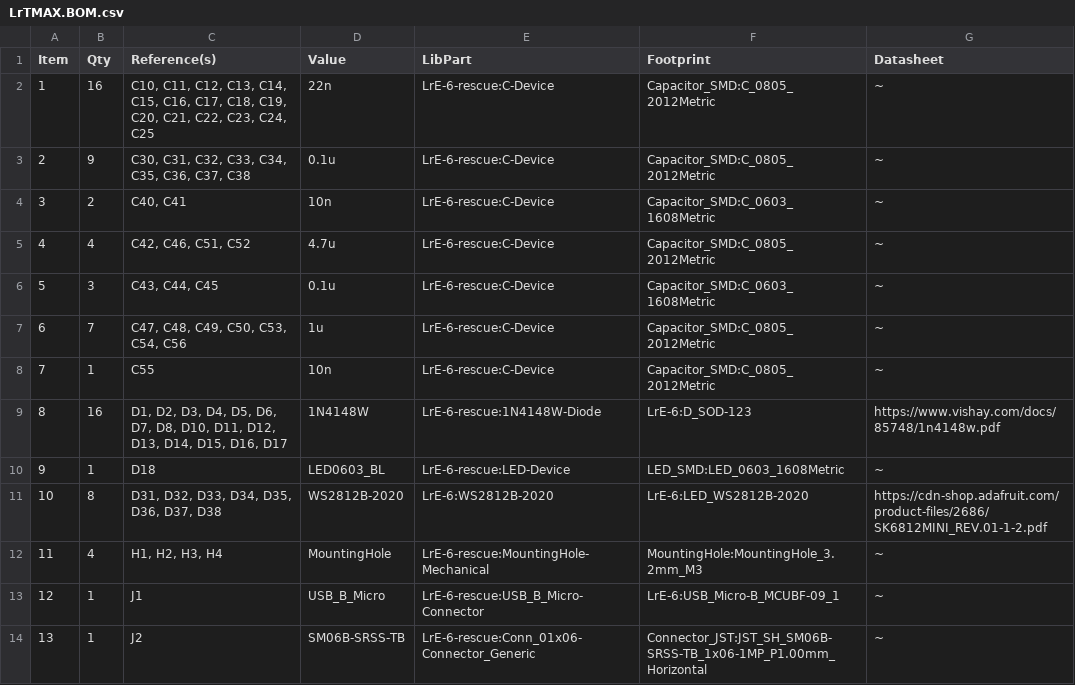
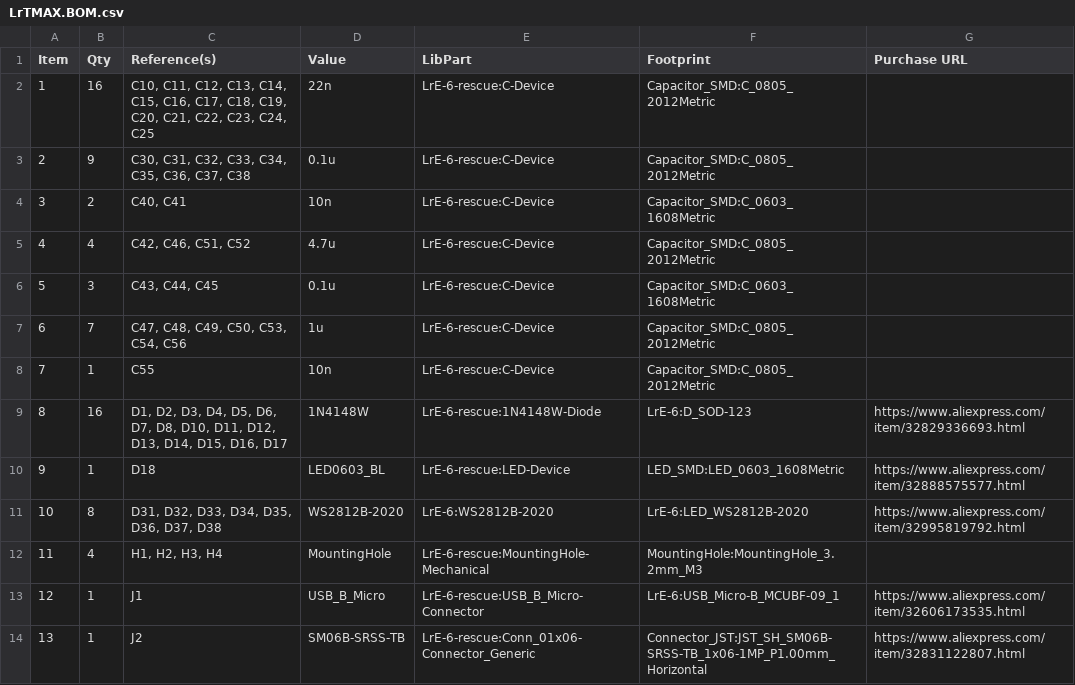
Before and after one commit to remov-b4-flight/LrTMAX.4lpb, a CSV file: LrTMAX.BOM.csv, drawn as a sheet; only a part is shown; the diff covers the shown part only.

```diff
--- a/LrTMAX.BOM.csv
+++ b/LrTMAX.BOM.csv
@@ -1,14 +1,14 @@
-"Item","Qty","Reference(s)","Value","LibPart","Footprint","Datasheet"
-"1","16","C10, C11, C12, C13, C14, C15, C16, C17, C18, C19, C20, C21, C22, C23, C24, C25","22n","LrE-6-rescue:C-Device","Capacitor_SMD:C_0805_2012Metric","~"
-"2","9","C30, C31, C32, C33, C34, C35, C36, C37, C38","0.1u","LrE-6-rescue:C-Device","Capacitor_SMD:C_0805_2012Metric","~"
-"3","2","C40, C41","10n","LrE-6-rescue:C-Device","Capacitor_SMD:C_0603_1608Metric","~"
-"4","4","C42, C46, C51, C52","4.7u","LrE-6-rescue:C-Device","Capacitor_SMD:C_0805_2012Metric","~"
-"5","3","C43, C44, C45","0.1u","LrE-6-rescue:C-Device","Capacitor_SMD:C_0603_1608Metric","~"
-"6","7","C47, C48, C49, C50, C53, C54, C56","1u","LrE-6-rescue:C-Device","Capacitor_SMD:C_0805_2012Metric","~"
-"7","1","C55","10n","LrE-6-rescue:C-Device","Capacitor_SMD:C_0805_2012Metric","~"
-"8","16","D1, D2, D3, D4, D5, D6, D7, D8, D10, D11, D12, D13, D14, D15, D16, D17","1N4148W","LrE-6-rescue:1N4148W-Diode","LrE-6:D_SOD-123","https://www.vishay.com/docs/85748/1n4148w.pdf"
-"9","1","D18","LED0603_BL","LrE-6-rescue:LED-Device","LED_SMD:LED_0603_1608Metric","~"
-"10","8","D31, D32, D33, D34, D35, D36, D37, D38","WS2812B-2020","LrE-6:WS2812B-2020","LrE-6:LED_WS2812B-2020","https://cdn-shop.adafruit.com/product-files/2686/SK6812MINI_REV.01-1-2.pdf"
-"11","4","H1, H2, H3, H4","MountingHole","LrE-6-rescue:MountingHole-Mechanical","MountingHole:MountingHole_3.2mm_M3","~"
-"12","1","J1","USB_B_Micro","LrE-6-rescue:USB_B_Micro-Connector","LrE-6:USB_Micro-B_MCUBF-09_1","~"
-"13","1","J2","SM06B-SRSS-TB","LrE-6-rescue:Conn_01x06-Connector_Generic","Connector_JST:JST_SH_SM06B-SRSS-TB_1x06-1MP_P1.00mm_Horizontal","~"
+Item,Qty,Reference(s),Value,LibPart,Footprint,Purchase URL
+1,16,"C10, C11, C12, C13, C14, C15, C16, C17, C18, C19, C20, C21, C22, C23, C24, C25",22n,LrE-6-rescue:C-Device,Capacitor_SMD:C_0805_2012Metric,
+2,9,"C30, C31, C32, C33, C34, C35, C36, C37, C38",0.1u,LrE-6-rescue:C-Device,Capacitor_SMD:C_0805_2012Metric,
+3,2,"C40, C41",10n,LrE-6-rescue:C-Device,Capacitor_SMD:C_0603_1608Metric,
+4,4,"C42, C46, C51, C52",4.7u,LrE-6-rescue:C-Device,Capacitor_SMD:C_0805_2012Metric,
+5,3,"C43, C44, C45",0.1u,LrE-6-rescue:C-Device,Capacitor_SMD:C_0603_1608Metric,
+6,7,"C47, C48, C49, C50, C53, C54, C56",1u,LrE-6-rescue:C-Device,Capacitor_SMD:C_0805_2012Metric,
+7,1,C55,10n,LrE-6-rescue:C-Device,Capacitor_SMD:C_0805_2012Metric,
+8,16,"D1, D2, D3, D4, D5, D6, D7, D8, D10, D11, D12, D13, D14, D15, D16, D17",1N4148W,LrE-6-rescue:1N4148W-Diode,LrE-6:D_SOD-123,https://www.aliexpress.com/item/32829336693.html
+9,1,D18,LED0603_BL,LrE-6-rescue:LED-Device,LED_SMD:LED_0603_1608Metric,https://www.aliexpress.com/item/32888575577.html
+10,8,"D31, D32, D33, D34, D35, D36, D37, D38",WS2812B-2020,LrE-6:WS2812B-2020,LrE-6:LED_WS2812B-2020,https://www.aliexpress.com/item/32995819792.html
+11,4,"H1, H2, H3, H4",MountingHole,LrE-6-rescue:MountingHole-Mechanical,MountingHole:MountingHole_3.2mm_M3,
+12,1,J1,USB_B_Micro,LrE-6-rescue:USB_B_Micro-Connector,LrE-6:USB_Micro-B_MCUBF-09_1,https://www.aliexpress.com/item/32606173535.html
+13,1,J2,SM06B-SRSS-TB,LrE-6-rescue:Conn_01x06-Connector_Generic,Connector_JST:JST_SH_SM06B-SRSS-TB_1x06-1MP_P1.00mm_Horizontal,https://www.aliexpress.com/item/32831122807.html
```
Also changed, not shown: 12 edited cells elsewhere in this file.
